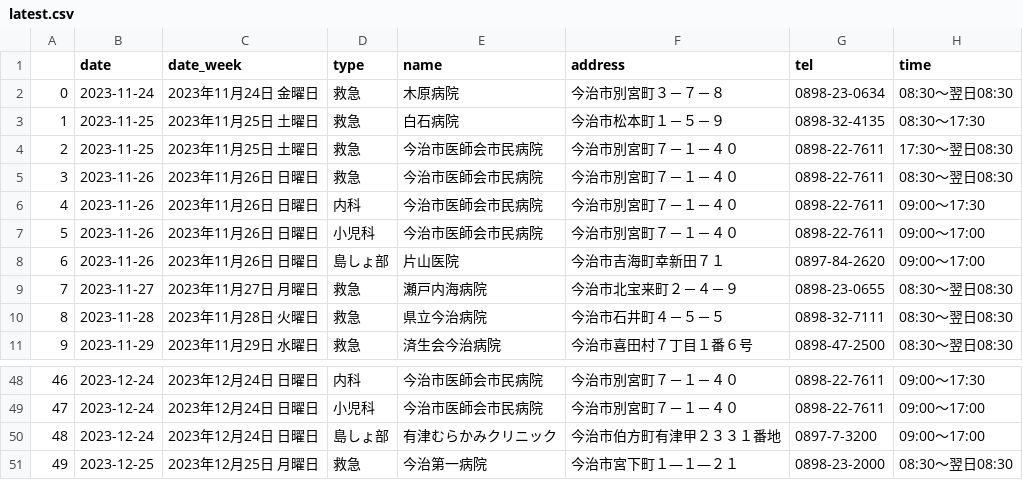
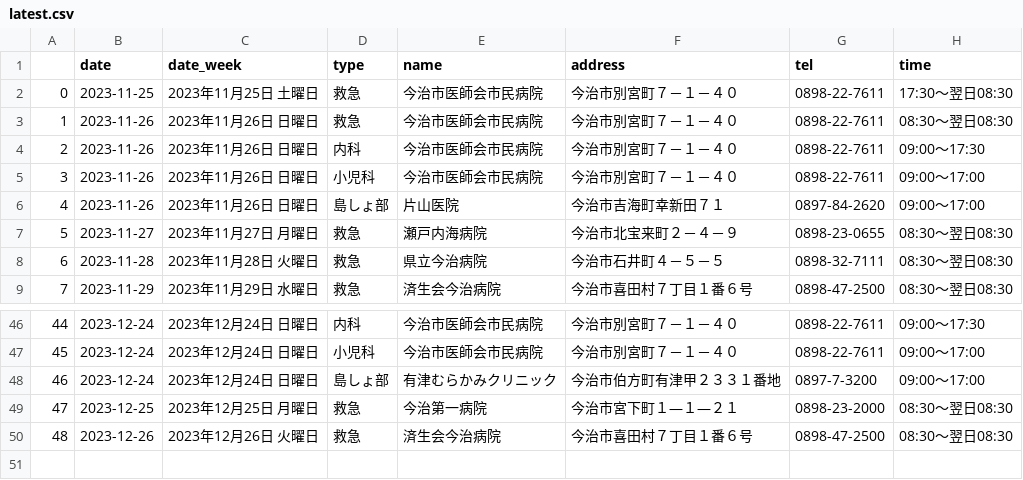
Before and after one commit to imabari/er-bot, a CSV file: latest.csv, drawn as a sheet; only a part is shown, gaps mark what is left out; removed rows and columns are numbered as before the commit, all else as after; the diff names each change by its address in the sheet, - before the commit and + after, or states it on an @@ line.

```diff
--- a/latest.csv
+++ b/latest.csv
-row 2: 0 | 2023-11-24 | 2023年11月24日 金曜日 | 救急 | 木原病院 | 今治市別宮町３－７－８ | 0898-23-0634 | 08:30～翌日08:30
-row 3: 1 | 2023-11-25 | 2023年11月25日 土曜日 | 救急 | 白石病院 | 今治市松本町１－５－９ | 0898-32-4135 | 08:30～17:30
@@ column A renumbered between rows 2 and 49 @@
+row 50: 48 | 2023-12-26 | 2023年12月26日 火曜日 | 救急 | 済生会今治病院 | 今治市喜田村７丁目１番６号 | 0898-47-2500 | 08:30～翌日08:30
```
Also changed, not shown: 1 other file.
